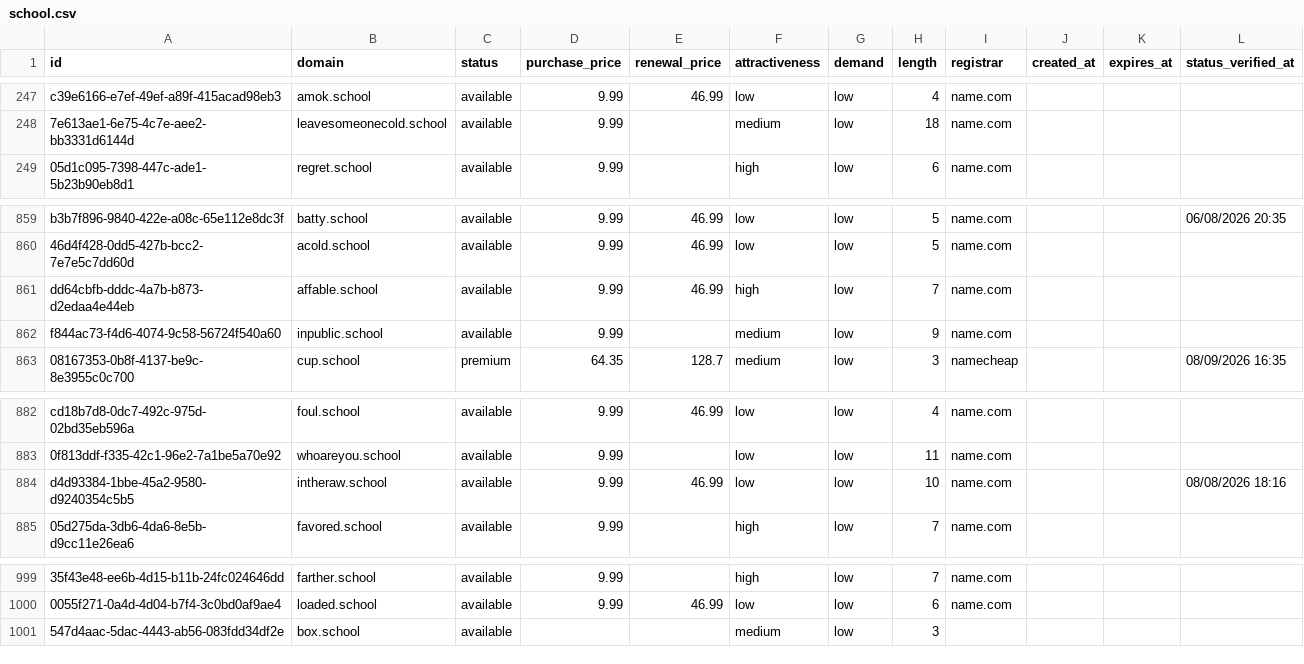
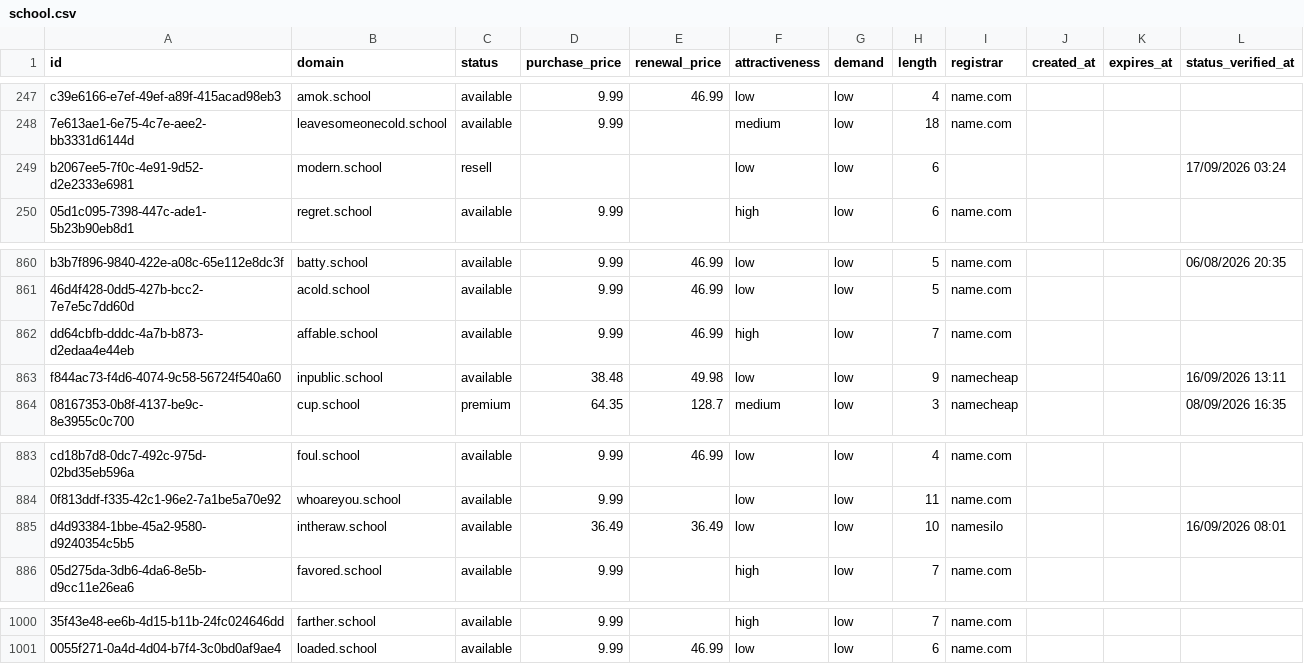
Before and after one commit to UniqueDomains/school-oneword-domains, a CSV file: school.csv, drawn as a sheet; only a part is shown, gaps mark what is left out; removed rows and columns are numbered as before the commit, all else as after; the diff names each change by its address in the sheet, - before the commit and + after, or states it on an @@ line.

Commit message:
Domains update

```diff
--- a/school.csv
+++ b/school.csv
+row 249: b2067ee5-7f0c-4e91-9d52-d2e2333e6981 | modern.school | resell |  |  | low | low | 6 |  |  |  | 17/09/2026 03:24
-D863 (purchase_price): 9.99
+D863 (purchase_price): 38.48
-E863 (renewal_price): (empty)
+E863 (renewal_price): 49.98
-F863 (attractiveness): medium
+F863 (attractiveness): low
-I863 (registrar): name.com
+I863 (registrar): namecheap
-L863 (status_verified_at): (empty)
+L863 (status_verified_at): 16/09/2026 13:11
-D885 (purchase_price): 9.99
+D885 (purchase_price): 36.49
-E885 (renewal_price): 46.99
+E885 (renewal_price): 36.49
-I885 (registrar): name.com
+I885 (registrar): namesilo
-L885 (status_verified_at): 08/08/2026 18:16
+L885 (status_verified_at): 16/09/2026 08:01
-row 1001: 547d4aac-5dac-4443-ab56-083fdd34df2e | box.school | available |  |  | medium | low | 3
```
Also changed, not shown: 4 other files.
